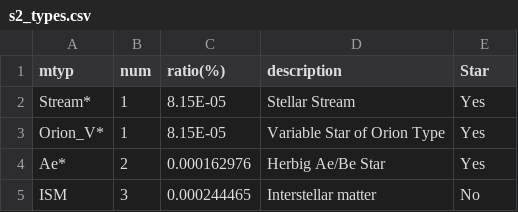
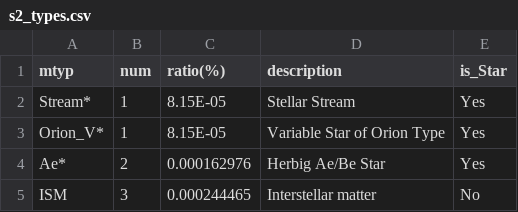
Before and after one commit to EigenHermit/he-li2021, a CSV file: s2_types.csv, drawn as a sheet; only a part is shown.

Commit message:
Update s2_types.csv

```diff
--- a/s2_types.csv
+++ b/s2_types.csv
@@ -1,2 +1,2 @@
-mtyp,num,ratio(%),description,Star
+mtyp,num,ratio(%),description,is_Star
 Stream*,1,8.15E-05,Stellar Stream ,Yes
```
